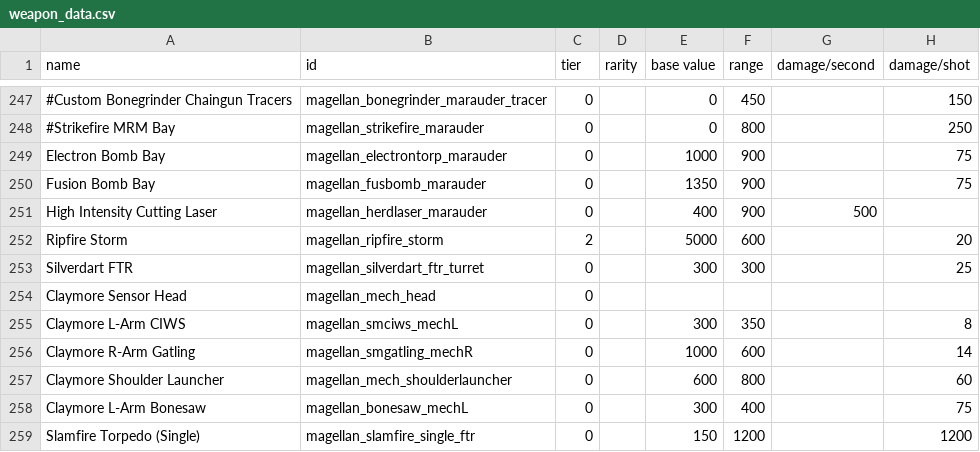
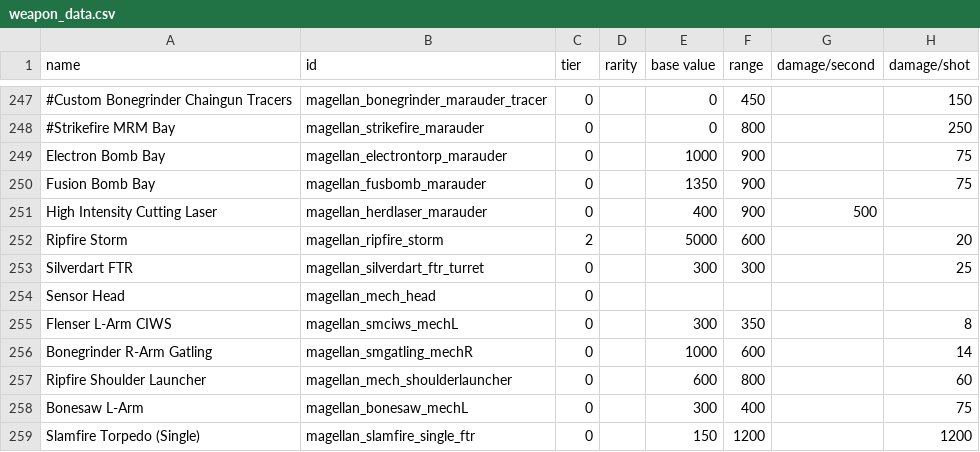
Before and after one commit to starsector-mods/magellan-protectorate-unified, a CSV file: data/weapons/weapon_data.csv, drawn as a sheet; only a part is shown, gaps mark what is left out; the diff names each change by its address in the sheet, - before the commit and + after, or states it on an @@ line.

Commit message:
refactor(mech): rename Claymore weapons to Magellan counterparts and optimize arm animation math

```diff
--- a/data/weapons/weapon_data.csv
+++ b/data/weapons/weapon_data.csv
-A254 (name): Claymore Sensor Head
+A254 (name): Sensor Head
-A255 (name): Claymore L-Arm CIWS
+A255 (name): Flenser L-Arm CIWS
-A256 (name): Claymore R-Arm Gatling
+A256 (name): Bonegrinder R-Arm Gatling
-A257 (name): Claymore Shoulder Launcher
+A257 (name): Ripfire Shoulder Launcher
-A258 (name): Claymore L-Arm Bonesaw
+A258 (name): Bonesaw L-Arm
```
Also changed, not shown: 2 other files.
